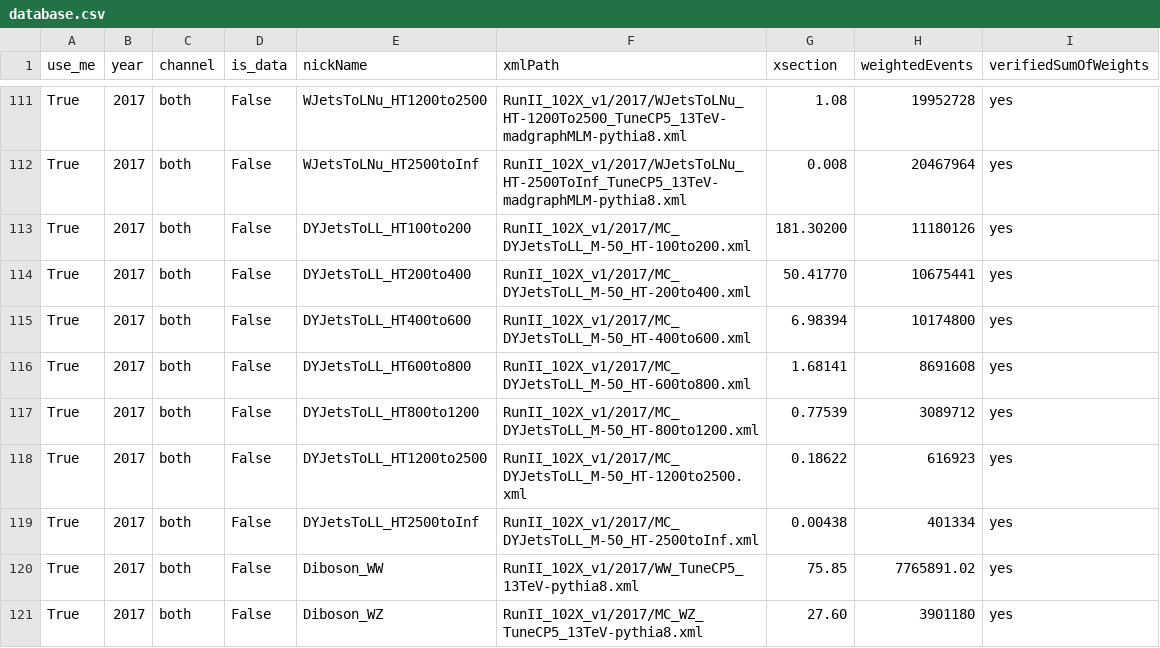
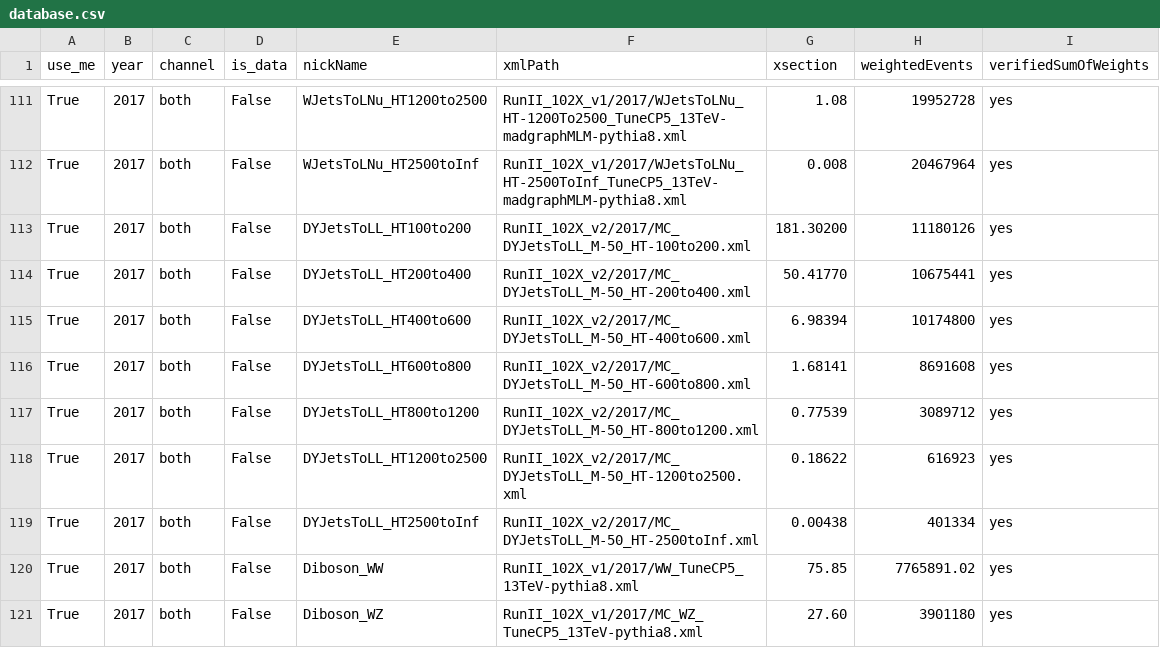
Before and after one commit to MatthiesC/HighPtSingleTop, a CSV file: config/database.csv, drawn as a sheet; only a part is shown, gaps mark what is left out.

Commit message:
fix xml paths

```diff
--- a/config/database.csv
+++ b/config/database.csv
@@ -112,9 +112,9 @@ True,2017,both,False,WJetsToLNu_HT1200to2500,RunII_102X_v1/2017/WJetsToLNu_HT-12
 True,2017,both,False,WJetsToLNu_HT2500toInf,RunII_102X_v1/2017/WJetsToLNu_HT-2500ToInf_TuneCP5_13TeV-madgraphMLM-pythia8.xml,0.008,20467964,yes
-True,2017,both,False,DYJetsToLL_HT100to200,RunII_102X_v1/2017/MC_DYJetsToLL_M-50_HT-100to200.xml,181.30200,11180126,yes
-True,2017,both,False,DYJetsToLL_HT200to400,RunII_102X_v1/2017/MC_DYJetsToLL_M-50_HT-200to400.xml,50.41770,10675441,yes
-True,2017,both,False,DYJetsToLL_HT400to600,RunII_102X_v1/2017/MC_DYJetsToLL_M-50_HT-400to600.xml,6.98394,10174800,yes
-True,2017,both,False,DYJetsToLL_HT600to800,RunII_102X_v1/2017/MC_DYJetsToLL_M-50_HT-600to800.xml,1.68141,8691608,yes
-True,2017,both,False,DYJetsToLL_HT800to1200,RunII_102X_v1/2017/MC_DYJetsToLL_M-50_HT-800to1200.xml,0.77539,3089712,yes
-True,2017,both,False,DYJetsToLL_HT1200to2500,RunII_102X_v1/2017/MC_DYJetsToLL_M-50_HT-1200to2500.xml,0.18622,616923,yes
-True,2017,both,False,DYJetsToLL_HT2500toInf,RunII_102X_v1/2017/MC_DYJetsToLL_M-50_HT-2500toInf.xml,0.00438,401334,yes
+True,2017,both,False,DYJetsToLL_HT100to200,RunII_102X_v2/2017/MC_DYJetsToLL_M-50_HT-100to200.xml,181.30200,11180126,yes
+True,2017,both,False,DYJetsToLL_HT200to400,RunII_102X_v2/2017/MC_DYJetsToLL_M-50_HT-200to400.xml,50.41770,10675441,yes
+True,2017,both,False,DYJetsToLL_HT400to600,RunII_102X_v2/2017/MC_DYJetsToLL_M-50_HT-400to600.xml,6.98394,10174800,yes
+True,2017,both,False,DYJetsToLL_HT600to800,RunII_102X_v2/2017/MC_DYJetsToLL_M-50_HT-600to800.xml,1.68141,8691608,yes
+True,2017,both,False,DYJetsToLL_HT800to1200,RunII_102X_v2/2017/MC_DYJetsToLL_M-50_HT-800to1200.xml,0.77539,3089712,yes
+True,2017,both,False,DYJetsToLL_HT1200to2500,RunII_102X_v2/2017/MC_DYJetsToLL_M-50_HT-1200to2500.xml,0.18622,616923,yes
+True,2017,both,False,DYJetsToLL_HT2500toInf,RunII_102X_v2/2017/MC_DYJetsToLL_M-50_HT-2500toInf.xml,0.00438,401334,yes
 True,2017,both,False,Diboson_WW,RunII_102X_v1/2017/WW_TuneCP5_13TeV-pythia8.xml,75.85,7765891.02,yes
```
